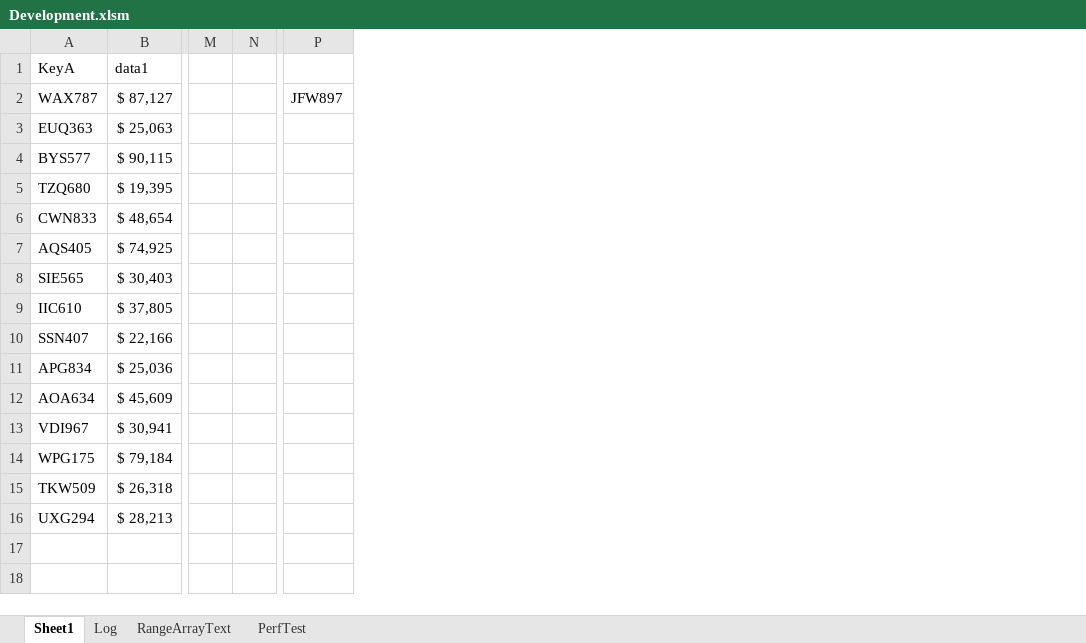
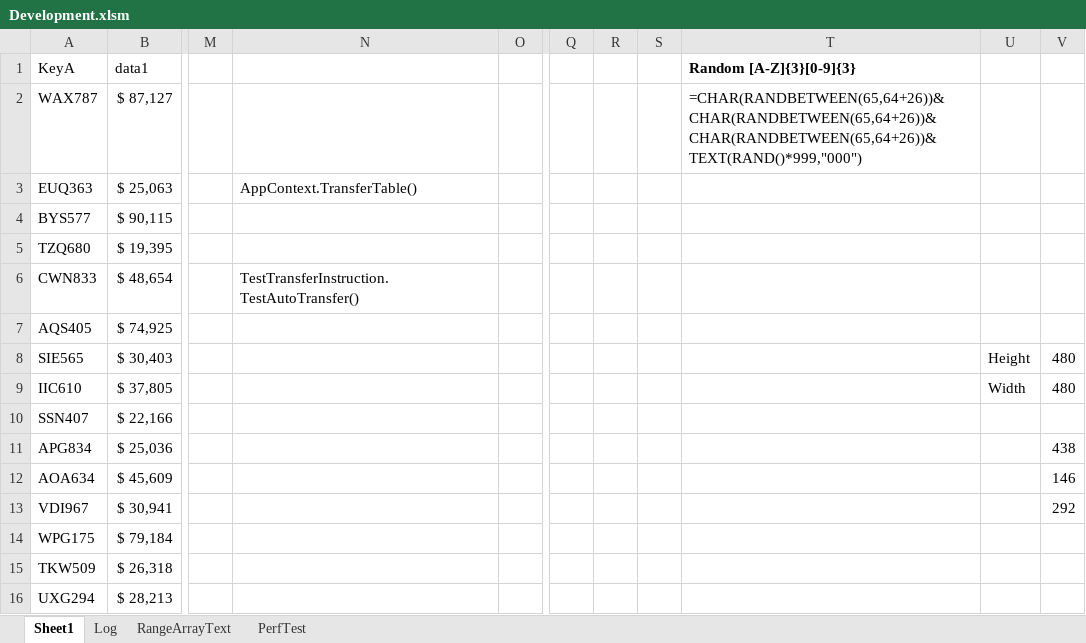
Before and after one commit to ceybers/excel-table-transfer, an Excel workbook: Development.xlsm, sheet Sheet1, drawn as a sheet; only a part is shown, gaps mark what is left out; values as stored, in another font and other column widths than the file's, no borders; charts and pictures and conditional formats and table styles not drawn; removed rows and columns are numbered as before the commit, all else as after; the diff names each change by its address in the sheet, - before the commit and + after, or states it on an @@ line.

```diff
--- a/Development.xlsm (sheet Sheet1)
+++ b/Development.xlsm (sheet Sheet1)
+column N, rows 3-6: AppContext.TransferTable() |  |  | TestTransferInstruction.TestAutoTransfer()
-column P, row 2: JFW897
+column Q, empty
+column R, empty
+column S, empty
+column T, rows 1-2: Random [A-Z]{3}[0-9]{3} | =CHAR(RANDBETWEEN(65,64+26))&CHAR(RANDBETWEEN(65,64+26))&CHAR(RANDBETWEEN(65,64+26))&TEXT(RAND()*999,"000")
+column U, rows 8-9: Height | Width
+column V, rows 8-13: 480 | 480 |  | 438 | 146 | 292
```
Also changed, not shown: sheet PerfTest, charts or pictures, 14 other files.
